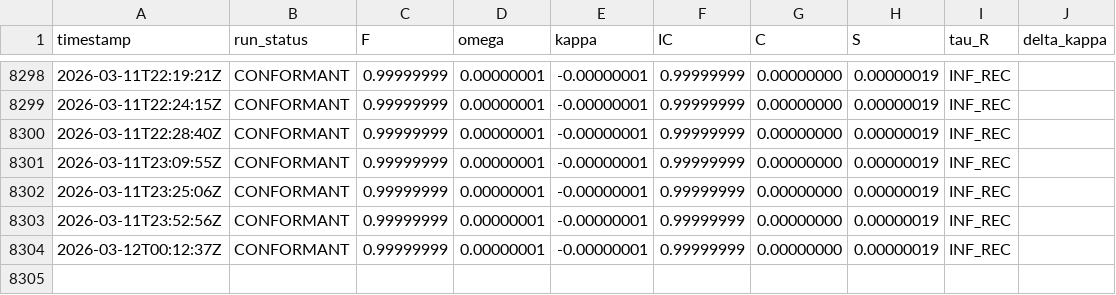
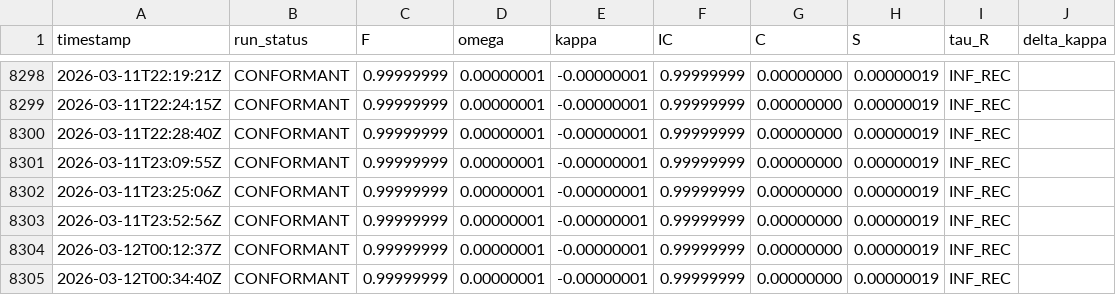
Before and after one commit to ClementPaulus/GCD, a CSV file: ledger/return_log.csv, drawn as a sheet; only a part is shown, gaps mark what is left out.

```diff
--- a/ledger/return_log.csv
+++ b/ledger/return_log.csv
@@ -8304 +8304,2 @@ timestamp,run_status,F,omega,kappa,IC,C,S,tau_R,delta_kappa
 2026-03-12T00:12:37Z,CONFORMANT,0.99999999,0.00000001,-0.00000001,0.99999999,0.00000000,0.00000019,INF_REC,
+2026-03-12T00:34:40Z,CONFORMANT,0.99999999,0.00000001,-0.00000001,0.99999999,0.00000000,0.00000019,INF_REC,
```
Also changed, not shown: 1 other file.
